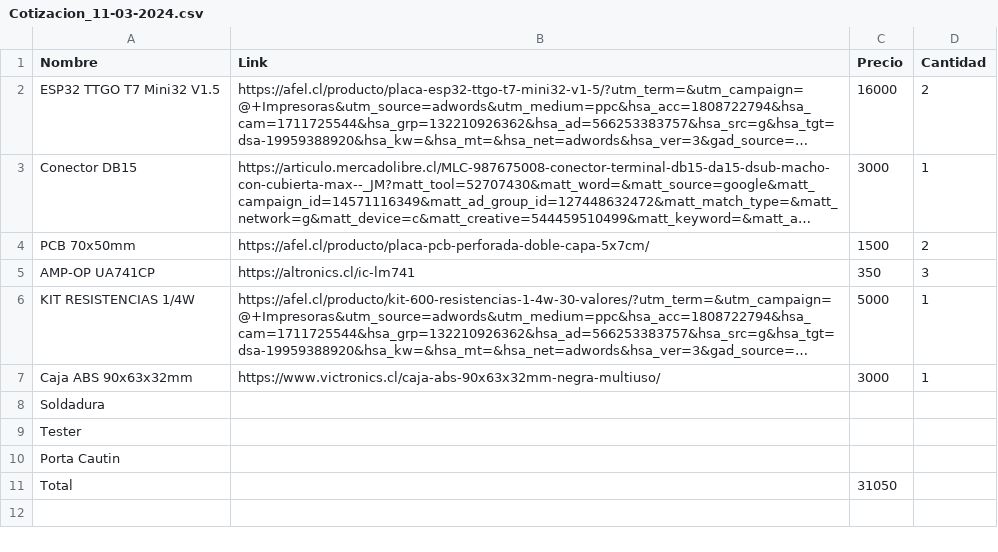
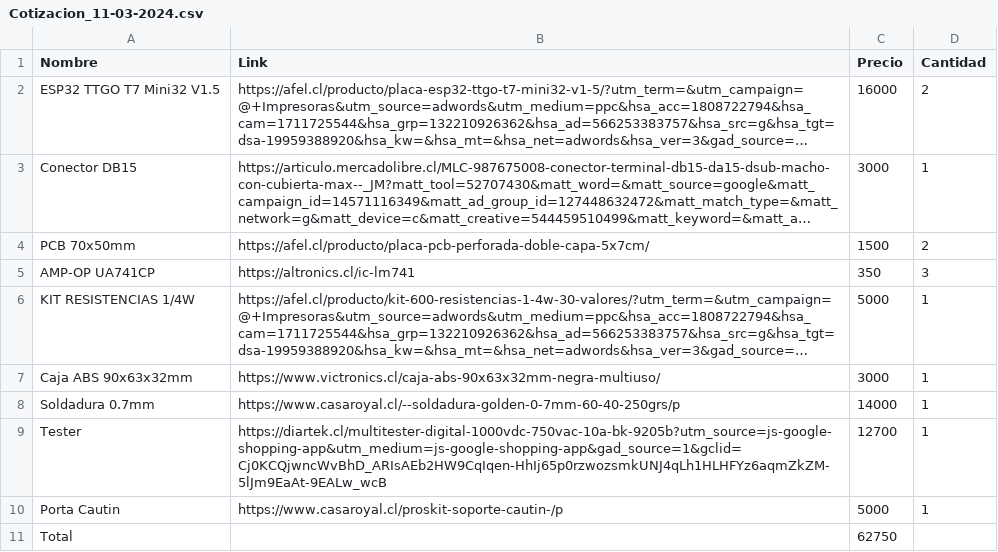
Before and after one commit to Unidad-Robotica-Dlab/Registro-PH, a CSV file: Materiales/Cotizacion_11-03-2024.csv, drawn as a sheet; long unchanged cells end in …; removed rows and columns are numbered as before the commit, all else as after; the diff names each change by its address in the sheet, - before the commit and + after, or states it on an @@ line.

Commit message:
Update Cotizacion_11-03-2024.csv

```diff
--- a/Materiales/Cotizacion_11-03-2024.csv
+++ b/Materiales/Cotizacion_11-03-2024.csv
-row 8: Soldadura
+row 8: Soldadura 0.7mm | https://www.casaroyal.cl/--soldadura-golden-0-7mm-60-40-250grs/p | 14000 | 1
-B9 (Link): (empty)
+B9 (Link): https://diartek.cl/multitester-digital-1000vdc-750vac-10a-bk-9205b?utm_source=js-google-shopping-app&utm_medium=js-google-shopping-app&gad_source=1&gclid=Cj0KCQjwncWvBhD_ARIsAEb2HW9CqIqen-HhIj65p0rzwozsmkUNJ4qLh1HLHFYz6aqmZkZM-5lJm9EaAt-9EALw_wcB
-C9 (Precio): (empty)
+C9 (Precio): 12700
-D9:D10 (Cantidad): (empty)
+D9:D10 (Cantidad): 1
-B10 (Link): (empty)
+B10 (Link): https://www.casaroyal.cl/proskit-soporte-cautin-/p
-C10 (Precio): (empty)
+C10 (Precio): 5000
-C11 (Precio): 31050
+C11 (Precio): 62750
```
